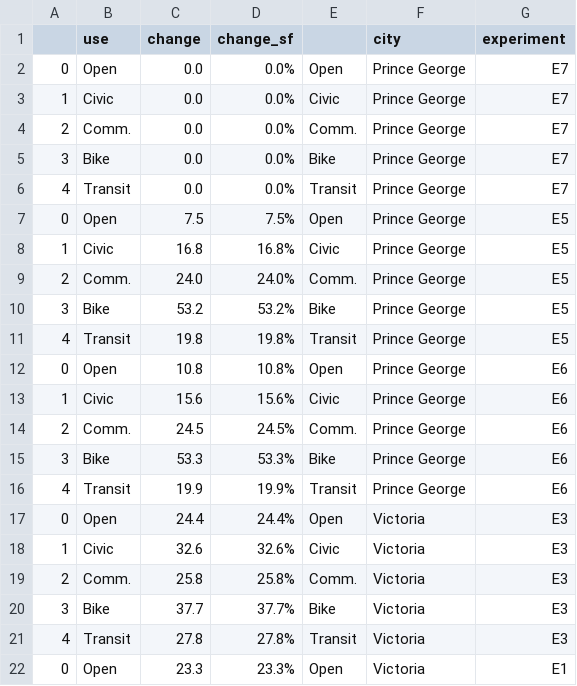
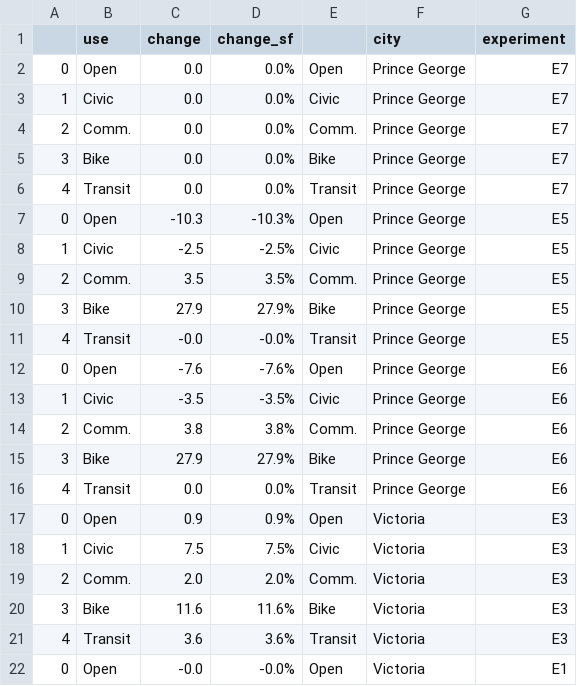
Before and after one commit to nicholasmartino/urban-energy-scenarios, a CSV file: data/csv/proximity_change.csv, drawn as a sheet; only a part is shown; the diff covers the shown part only.

```diff
--- a/data/csv/proximity_change.csv
+++ b/data/csv/proximity_change.csv
@@ -6,17 +6,17 @@
 4,Transit,0.0,0.0%,Transit,Prince George,E7
-0,Open,7.5,7.5%,Open,Prince George,E5
-1,Civic,16.8,16.8%,Civic,Prince George,E5
-2,Comm.,24.0,24.0%,Comm.,Prince George,E5
-3,Bike,53.2,53.2%,Bike,Prince George,E5
-4,Transit,19.8,19.8%,Transit,Prince George,E5
-0,Open,10.8,10.8%,Open,Prince George,E6
-1,Civic,15.6,15.6%,Civic,Prince George,E6
-2,Comm.,24.5,24.5%,Comm.,Prince George,E6
-3,Bike,53.3,53.3%,Bike,Prince George,E6
-4,Transit,19.9,19.9%,Transit,Prince George,E6
-0,Open,24.4,24.4%,Open,Victoria,E3
-1,Civic,32.6,32.6%,Civic,Victoria,E3
-2,Comm.,25.8,25.8%,Comm.,Victoria,E3
-3,Bike,37.7,37.7%,Bike,Victoria,E3
-4,Transit,27.8,27.8%,Transit,Victoria,E3
-0,Open,23.3,23.3%,Open,Victoria,E1
+0,Open,-10.3,-10.3%,Open,Prince George,E5
+1,Civic,-2.5,-2.5%,Civic,Prince George,E5
+2,Comm.,3.5,3.5%,Comm.,Prince George,E5
+3,Bike,27.9,27.9%,Bike,Prince George,E5
+4,Transit,-0.0,-0.0%,Transit,Prince George,E5
+0,Open,-7.6,-7.6%,Open,Prince George,E6
+1,Civic,-3.5,-3.5%,Civic,Prince George,E6
+2,Comm.,3.8,3.8%,Comm.,Prince George,E6
+3,Bike,27.9,27.9%,Bike,Prince George,E6
+4,Transit,0.0,0.0%,Transit,Prince George,E6
+0,Open,0.9,0.9%,Open,Victoria,E3
+1,Civic,7.5,7.5%,Civic,Victoria,E3
+2,Comm.,2.0,2.0%,Comm.,Victoria,E3
+3,Bike,11.6,11.6%,Bike,Victoria,E3
+4,Transit,3.6,3.6%,Transit,Victoria,E3
+0,Open,-0.0,-0.0%,Open,Victoria,E1
```
Also changed, not shown: 48 edited cells elsewhere in this file, 2 other files.
